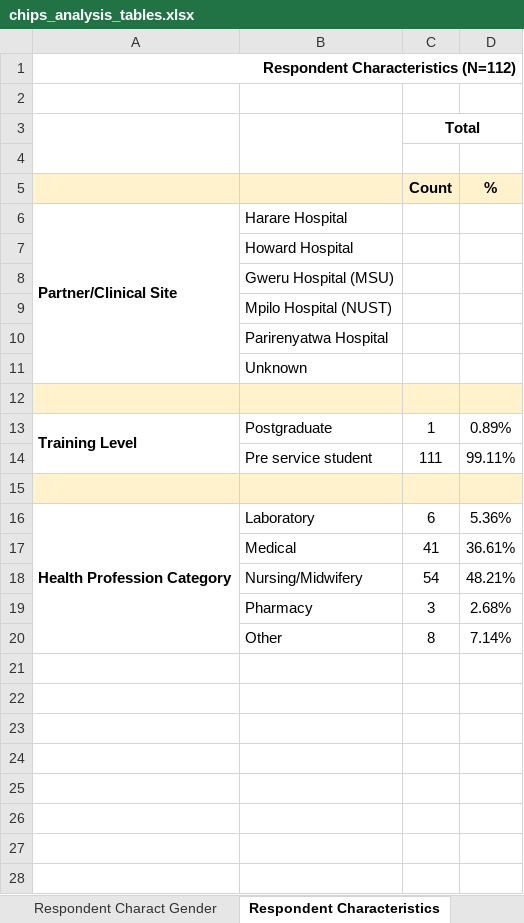
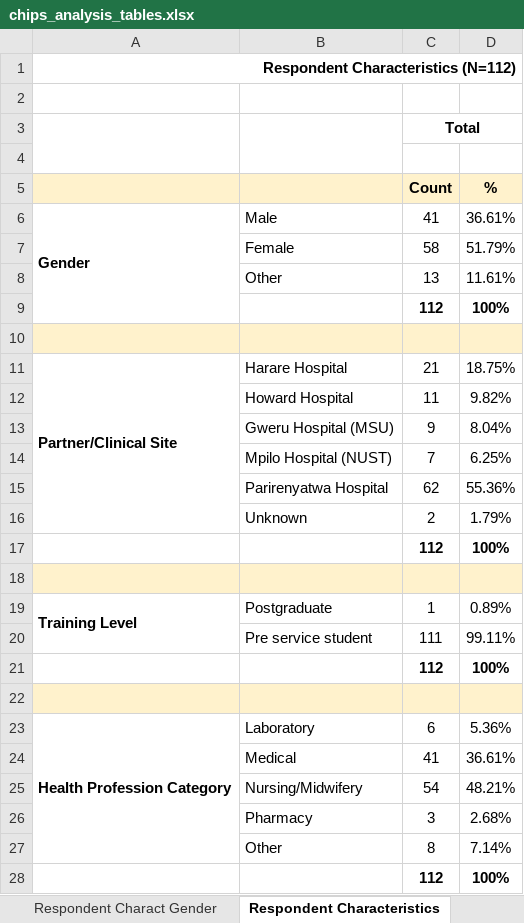
Before and after one commit to ronna/chips-analysis, an Excel workbook: output/chips_analysis_tables.xlsx, sheet Respondent Characteristics, drawn as a sheet; values as stored, in another font and other column widths than the file's, no borders; removed rows and columns are numbered as before the commit, all else as after; the diff names each change by its address in the sheet, - before the commit and + after, or states it on an @@ line.

```diff
--- a/output/chips_analysis_tables.xlsx (sheet Respondent Characteristics)
+++ b/output/chips_analysis_tables.xlsx (sheet Respondent Characteristics)
+row 6: Gender | Male | 41 | 36.61%
+row 7:  | Female | 58 | 51.79%
+row 8:  | Other | 13 | 11.61%
+row 9:  |  | 112 | 100%
+row 10: (empty)
-C11 (Count): (empty)
+C11 (Count): 21
-D11 (%): (empty)
+D11 (%): 18.75%
-row 7:  | Howard Hospital
-row 8:  | Gweru Hospital (MSU)
-row 9:  | Mpilo Hospital (NUST)
-row 10:  | Parirenyatwa Hospital
-row 11:  | Unknown
+row 12:  | Howard Hospital | 11 | 9.82%
+row 13:  | Gweru Hospital (MSU) | 9 | 8.04%
+row 14:  | Mpilo Hospital (NUST) | 7 | 6.25%
+row 15:  | Parirenyatwa Hospital | 62 | 55.36%
+row 16:  | Unknown | 2 | 1.79%
+row 17:  |  | 112 | 100%
+row 21:  |  | 112 | 100%
+row 28:  |  | 112 | 100%
```
Also changed, not shown: sheet Respondent Charact Gender, sheet Pretest Posttest, other sheet tabs.
